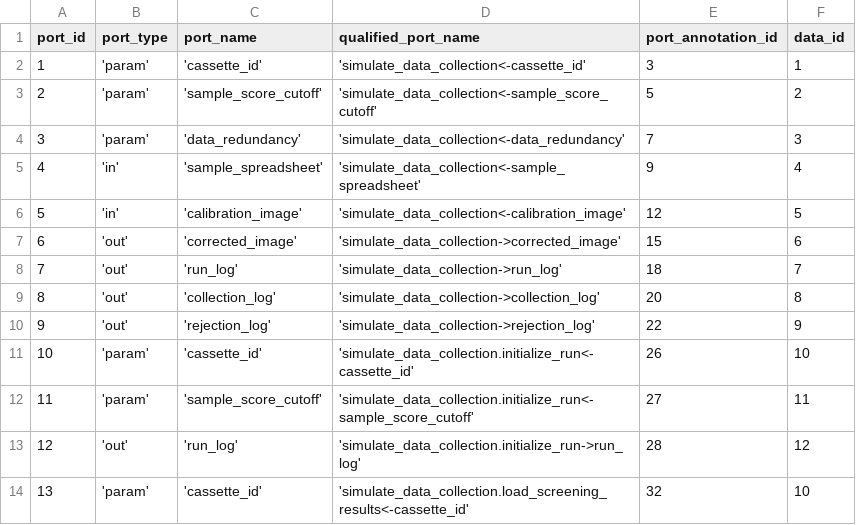
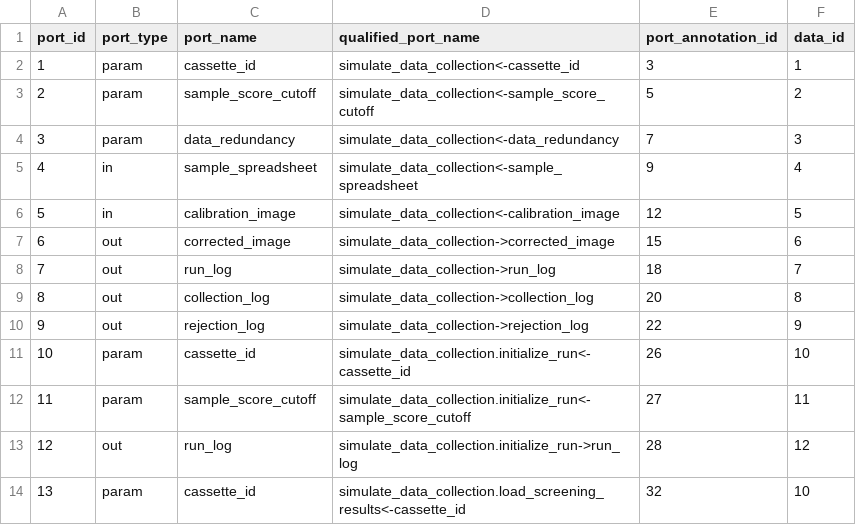
Before and after one commit to yesworkflow-org/yw-prototypes, a CSV file: examples/simulate_data_collection/yw/csv/modelfacts_port.csv, drawn as a sheet; only a part is shown; the diff covers the shown part only.

```diff
--- a/examples/simulate_data_collection/yw/csv/modelfacts_port.csv
+++ b/examples/simulate_data_collection/yw/csv/modelfacts_port.csv
@@ -1,14 +1,14 @@
 port_id,port_type,port_name,qualified_port_name,port_annotation_id,data_id
-1,'param','cassette_id','simulate_data_collection<-cassette_id',3,1
-2,'param','sample_score_cutoff','simulate_data_collection<-sample_score_cutoff',5,2
-3,'param','data_redundancy','simulate_data_collection<-data_redundancy',7,3
-4,'in','sample_spreadsheet','simulate_data_collection<-sample_spreadsheet',9,4
-5,'in','calibration_image','simulate_data_collection<-calibration_image',12,5
-6,'out','corrected_image','simulate_data_collection->corrected_image',15,6
-7,'out','run_log','simulate_data_collection->run_log',18,7
-8,'out','collection_log','simulate_data_collection->collection_log',20,8
-9,'out','rejection_log','simulate_data_collection->rejection_log',22,9
-10,'param','cassette_id','simulate_data_collection.initialize_run<-cassette_id',26,10
-11,'param','sample_score_cutoff','simulate_data_collection.initialize_run<-sample_score_cutoff',27,11
-12,'out','run_log','simulate_data_collection.initialize_run->run_log',28,12
-13,'param','cassette_id','simulate_data_collection.load_screening_results<-cassette_id',32,10
+1,param,cassette_id,simulate_data_collection<-cassette_id,3,1
+2,param,sample_score_cutoff,simulate_data_collection<-sample_score_cutoff,5,2
+3,param,data_redundancy,simulate_data_collection<-data_redundancy,7,3
+4,in,sample_spreadsheet,simulate_data_collection<-sample_spreadsheet,9,4
+5,in,calibration_image,simulate_data_collection<-calibration_image,12,5
+6,out,corrected_image,simulate_data_collection->corrected_image,15,6
+7,out,run_log,simulate_data_collection->run_log,18,7
+8,out,collection_log,simulate_data_collection->collection_log,20,8
+9,out,rejection_log,simulate_data_collection->rejection_log,22,9
+10,param,cassette_id,simulate_data_collection.initialize_run<-cassette_id,26,10
+11,param,sample_score_cutoff,simulate_data_collection.initialize_run<-sample_score_cutoff,27,11
+12,out,run_log,simulate_data_collection.initialize_run->run_log,28,12
+13,param,cassette_id,simulate_data_collection.load_screening_results<-cassette_id,32,10
```
Also changed, not shown: 159 edited cells elsewhere in this file, examples/simulate_data_collection/yw/csv/extractfacts_annotation.csv, examples/simulate_data_collection/yw/csv/modelfacts_data.csv, 18 other files.
